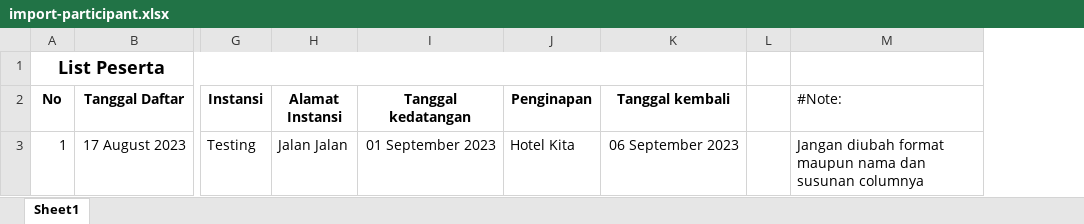
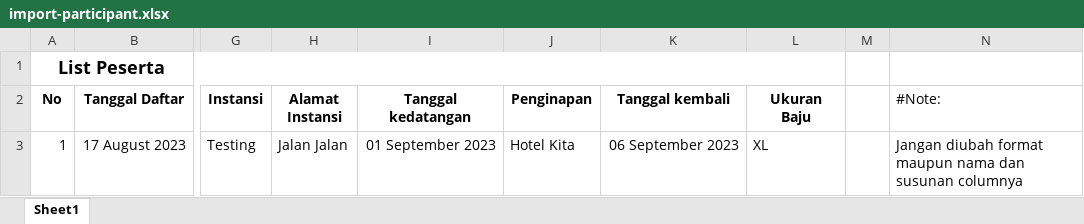
Before and after one commit to bintangjtobing/boxity-event-attendances, an Excel workbook: public/template/import-participant.xlsx, sheet Sheet1, drawn as a sheet; only a part is shown, gaps mark what is left out; values as stored, in another font and other column widths than the file's, no borders; conditional formats not drawn; the diff names each change by its address in the sheet, - before the commit and + after, or states it on an @@ line.

```diff
--- a/public/template/import-participant.xlsx (sheet Sheet1)
+++ b/public/template/import-participant.xlsx (sheet Sheet1)
+column L (Ukuran Baju), row 3: XL
```
Also changed, not shown: 8 other files.
